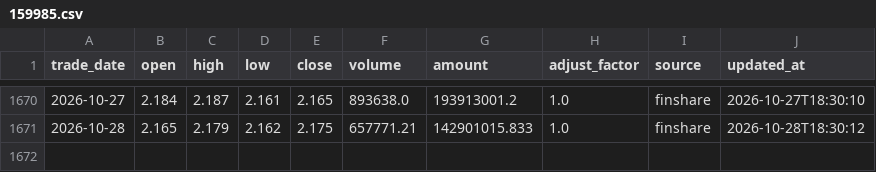
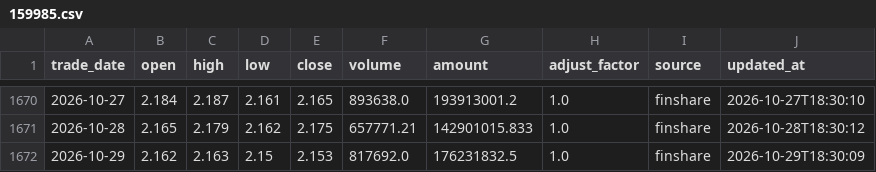
Before and after one commit to MorphKyan/strategy, a CSV file: platform/data/159985.csv, drawn as a sheet; only a part is shown, gaps mark what is left out.

```diff
--- a/platform/data/159985.csv
+++ b/platform/data/159985.csv
@@ -1671 +1671,2 @@ trade_date,open,high,low,close,volume,amount,adjust_factor,source,updated_at
 2026-10-28,2.165,2.179,2.162,2.175,657771.21,142901015.833,1.0,finshare,2026-10-28T18:30:12
+2026-10-29,2.162,2.163,2.15,2.153,817692.0,176231832.5,1.0,finshare,2026-10-29T18:30:09
```
Also changed, not shown: platform/data/159980.csv, platform/data/510300.csv, 9 other files.
